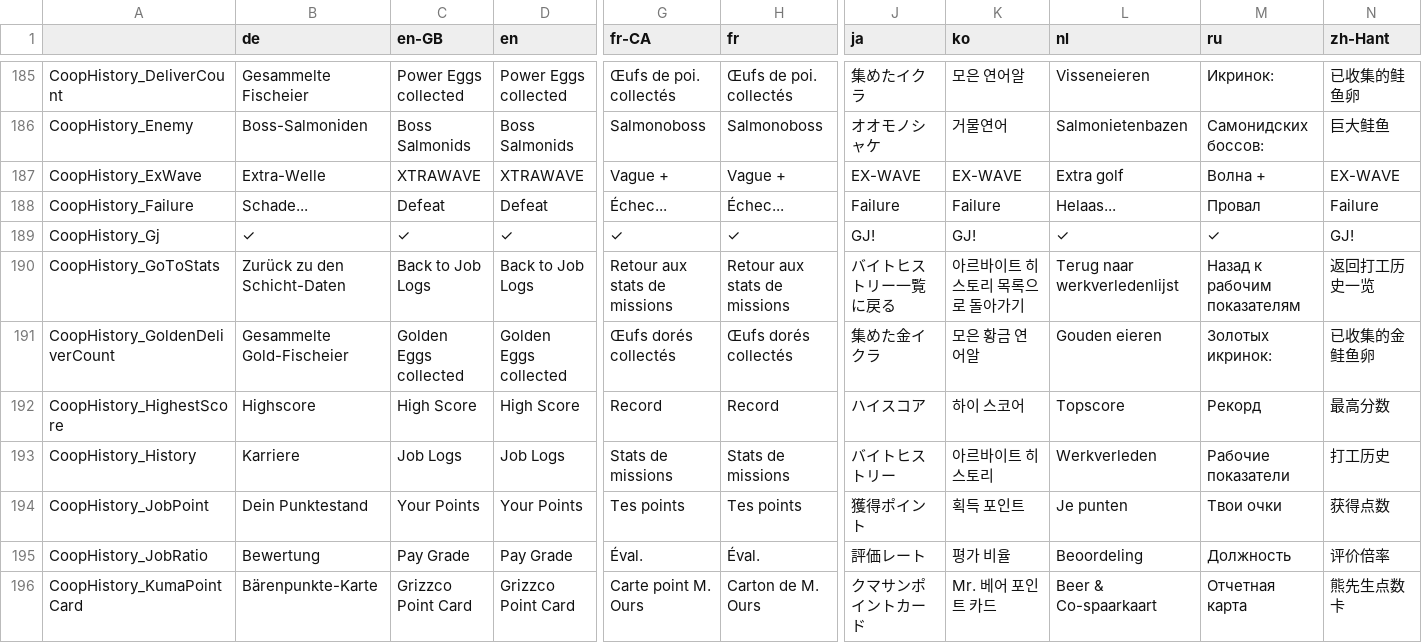
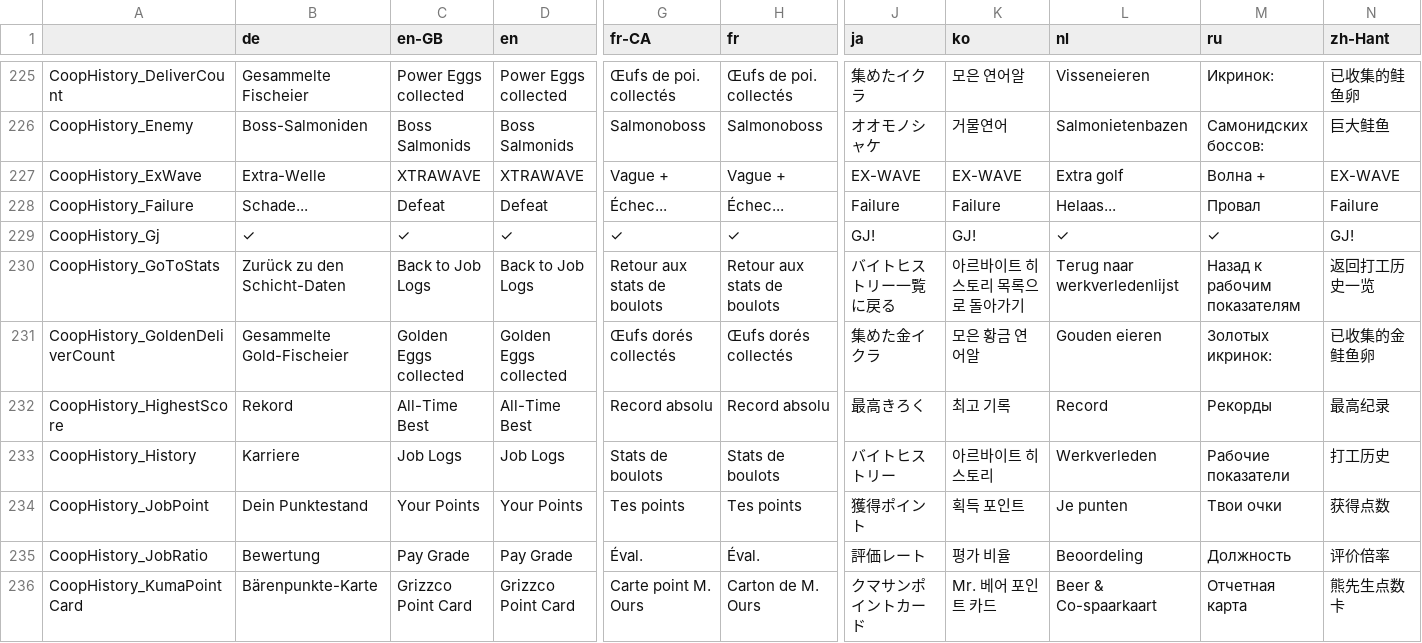
Before and after one commit to salmonstats3/splatnet3-updator, a CSV file: locale.csv, drawn as a sheet; only a part is shown, gaps mark what is left out; addresses are those after the commit; the diff covers the shown part only; the diff names each change by its address in the sheet, - before the commit and + after, or states it on an @@ line.

```diff
--- a/locale.csv
+++ b/locale.csv
-G230 (fr-CA): Retour aux stats de missions
+G230 (fr-CA): Retour aux stats de boulots
-H230 (fr): Retour aux stats de missions
+H230 (fr): Retour aux stats de boulots
-B232 (de): Highscore
+B232 (de): Rekord
-C232 (en-GB): High Score
+C232 (en-GB): All-Time Best
-D232 (en): High Score
+D232 (en): All-Time Best
-G232 (fr-CA): Record
+G232 (fr-CA): Record absolu
-H232 (fr): Record
+H232 (fr): Record absolu
-J232 (ja): ハイスコア
+J232 (ja): 最高きろく
-K232 (ko): 하이 스코어
+K232 (ko): 최고 기록
-L232 (nl): Topscore
+L232 (nl): Record
-M232 (ru): Рекорд
+M232 (ru): Рекорды
-N232 (zh-Hant): 最高分数
+N232 (zh-Hant): 最高纪录
-G233 (fr-CA): Stats de missions
+G233 (fr-CA): Stats de boulots
-H233 (fr): Stats de missions
+H233 (fr): Stats de boulots
```
Also changed, not shown: 92 moved rows and 30 edited cells elsewhere in this file, 57 other files.
